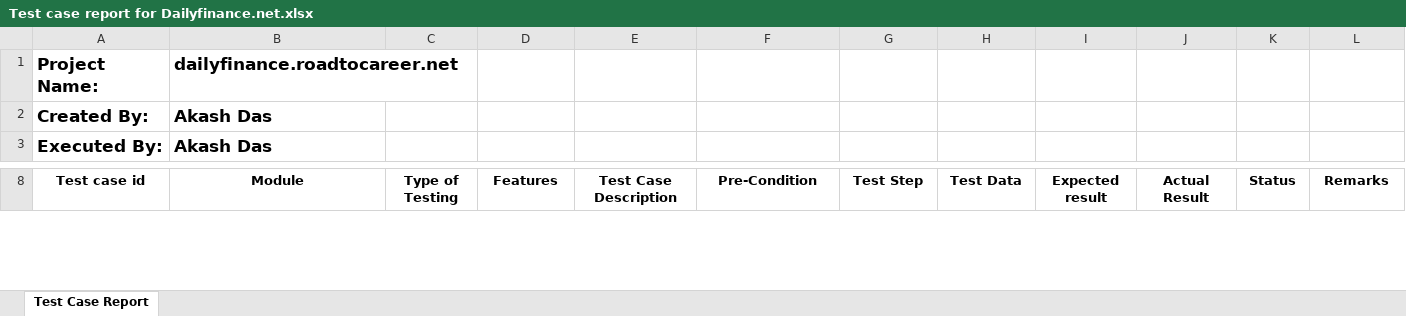
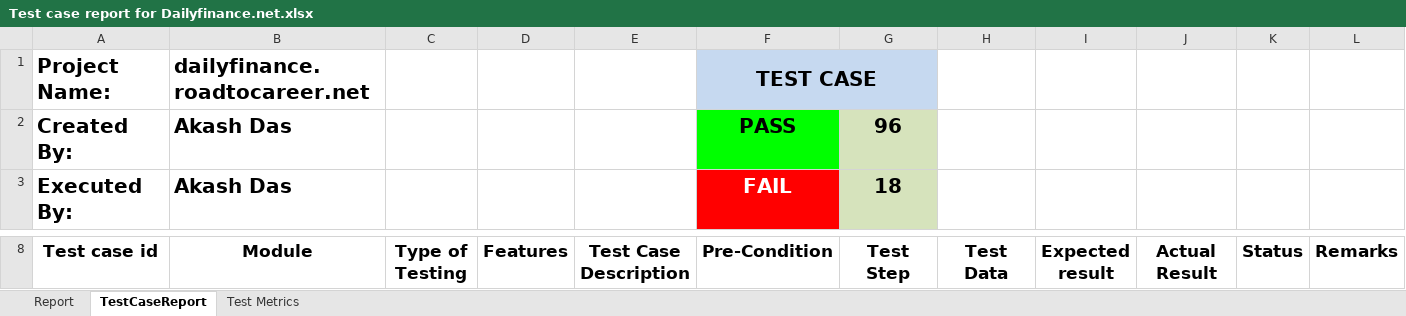
Before and after one commit to akashdas95/Manual_testing_Dailyfinance.net, an Excel workbook: Test case report for Dailyfinance.net.xlsx, sheet TestCaseReport, drawn as a sheet; only a part is shown, gaps mark what is left out; values as stored, in another font and other column widths than the file's, no borders; the diff covers the shown part only; the diff names each change by its address in the sheet, - before the commit and + after, or states it on an @@ line.

Commit message:
Test case added, test metrics added

```diff
--- a/Test case report for Dailyfinance.net.xlsx (sheet TestCaseReport)
+++ b/Test case report for Dailyfinance.net.xlsx (sheet TestCaseReport)
-sheet tab: Test Case Report
+sheet tab: TestCaseReport
+sheet tab: Report
+sheet tab: Test Metrics
@@ A1:B3 text size: larger @@
-F1 (Pre-Condition): (empty)
+F1 (Pre-Condition): TEST CASE
-F1:G1 fill: none
+F1:G1 fill: #C6D9F0
+F1:G1 merged
-F2 (Pre-Condition): (empty)
+F2 (Pre-Condition): PASS
-F2 fill: none
+F2 fill: #00FF00
-G2 (Test Step): (empty)
+G2 (Test Step): 96
-G2:G3 fill: none
+G2:G3 fill: #D6E3BC
-F3 (Pre-Condition): (empty)
+F3 (Pre-Condition): FAIL
-F3 fill: none
+F3 fill: #FF0000
-G3 (Test Step): (empty)
+G3 (Test Step): 18
@@ A8:L8 text size: larger @@
```
Also changed, not shown: 2 added rows, 5 edited cells and cell formats elsewhere in this sheet, charts or pictures.
